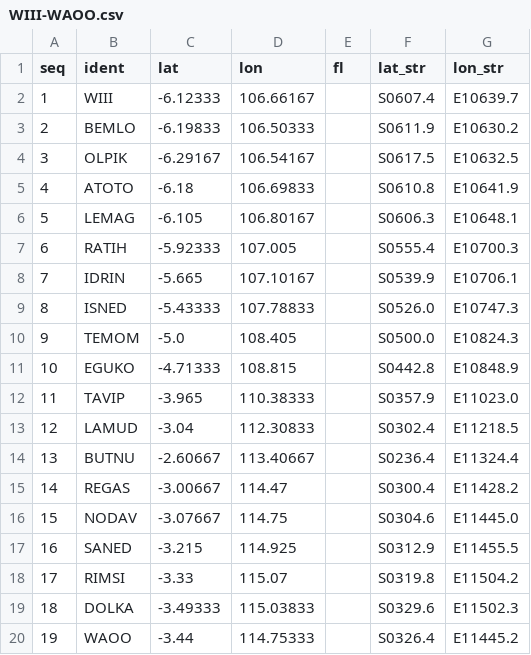
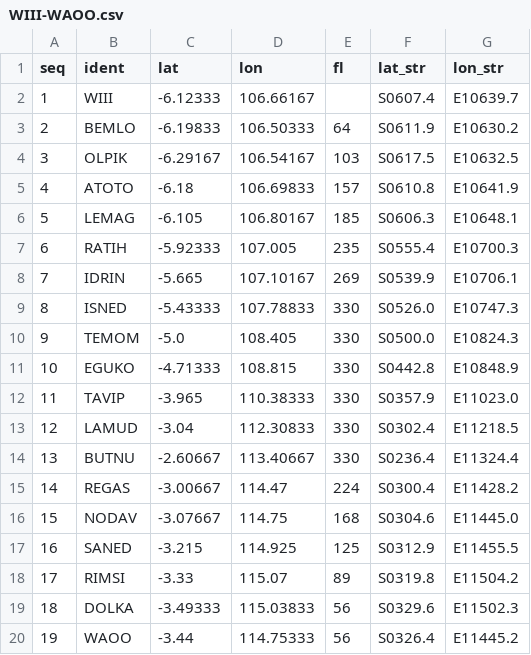
Before and after one commit to ramdanedoo/wind-enroute, a CSV file: routes/WIII-WAOO.csv, drawn as a sheet.

```diff
--- a/routes/WIII-WAOO.csv
+++ b/routes/WIII-WAOO.csv
@@ -2,19 +2,19 @@ seq,ident,lat,lon,fl,lat_str,lon_str
 1,WIII,-6.12333,106.66167,,S0607.4,E10639.7
-2,BEMLO,-6.19833,106.50333,,S0611.9,E10630.2
-3,OLPIK,-6.29167,106.54167,,S0617.5,E10632.5
-4,ATOTO,-6.18,106.69833,,S0610.8,E10641.9
-5,LEMAG,-6.105,106.80167,,S0606.3,E10648.1
-6,RATIH,-5.92333,107.005,,S0555.4,E10700.3
-7,IDRIN,-5.665,107.10167,,S0539.9,E10706.1
-8,ISNED,-5.43333,107.78833,,S0526.0,E10747.3
-9,TEMOM,-5.0,108.405,,S0500.0,E10824.3
-10,EGUKO,-4.71333,108.815,,S0442.8,E10848.9
-11,TAVIP,-3.965,110.38333,,S0357.9,E11023.0
-12,LAMUD,-3.04,112.30833,,S0302.4,E11218.5
-13,BUTNU,-2.60667,113.40667,,S0236.4,E11324.4
-14,REGAS,-3.00667,114.47,,S0300.4,E11428.2
-15,NODAV,-3.07667,114.75,,S0304.6,E11445.0
-16,SANED,-3.215,114.925,,S0312.9,E11455.5
-17,RIMSI,-3.33,115.07,,S0319.8,E11504.2
-18,DOLKA,-3.49333,115.03833,,S0329.6,E11502.3
-19,WAOO,-3.44,114.75333,,S0326.4,E11445.2
+2,BEMLO,-6.19833,106.50333,64,S0611.9,E10630.2
+3,OLPIK,-6.29167,106.54167,103,S0617.5,E10632.5
+4,ATOTO,-6.18,106.69833,157,S0610.8,E10641.9
+5,LEMAG,-6.105,106.80167,185,S0606.3,E10648.1
+6,RATIH,-5.92333,107.005,235,S0555.4,E10700.3
+7,IDRIN,-5.665,107.10167,269,S0539.9,E10706.1
+8,ISNED,-5.43333,107.78833,330,S0526.0,E10747.3
+9,TEMOM,-5.0,108.405,330,S0500.0,E10824.3
+10,EGUKO,-4.71333,108.815,330,S0442.8,E10848.9
+11,TAVIP,-3.965,110.38333,330,S0357.9,E11023.0
+12,LAMUD,-3.04,112.30833,330,S0302.4,E11218.5
+13,BUTNU,-2.60667,113.40667,330,S0236.4,E11324.4
+14,REGAS,-3.00667,114.47,224,S0300.4,E11428.2
+15,NODAV,-3.07667,114.75,168,S0304.6,E11445.0
+16,SANED,-3.215,114.925,125,S0312.9,E11455.5
+17,RIMSI,-3.33,115.07,89,S0319.8,E11504.2
+18,DOLKA,-3.49333,115.03833,56,S0329.6,E11502.3
+19,WAOO,-3.44,114.75333,56,S0326.4,E11445.2
```
Also changed, not shown: routes/WIII-WAAA.csv, routes/WIII-WALL.csv, 3 other files.
